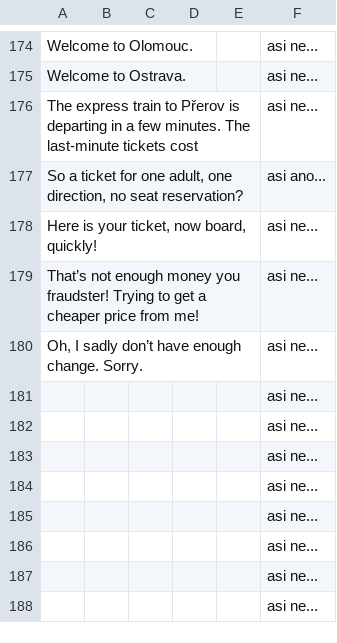
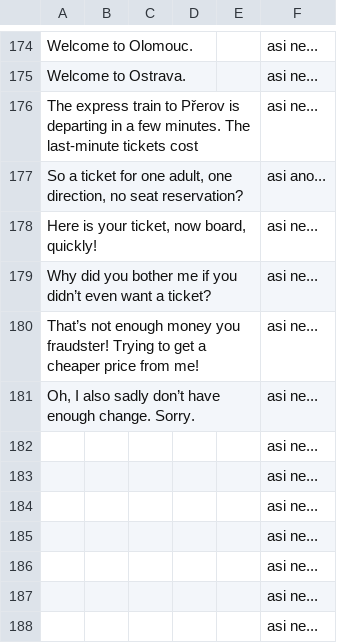
Before and after one commit to MegapolisPlayer/EscapeFromOlomoucRegion, a CSV file: javascript/text/translation.csv, drawn as a sheet; only a part is shown, gaps mark what is left out.

```diff
--- a/javascript/text/translation.csv
+++ b/javascript/text/translation.csv
@@ -178,5 +178,5 @@ So a ticket for one adult, one direction, no seat reservation?;;;;;asi ano...
 Here is your ticket, now board, quickly!;;;;;asi ne...
+Why did you bother me if you didn’t even want a ticket?;;;;;asi ne...
 That’s not enough money you fraudster! Trying to get a cheaper price from me!;;;;;asi ne...
-Oh, I sadly don’t have enough change. Sorry.;;;;;asi ne...
-;;;;;asi ne...
+Oh, I also sadly don’t have enough change. Sorry.;;;;;asi ne...
 ;;;;;asi ne...
```
Also changed, not shown: 3 other files.
